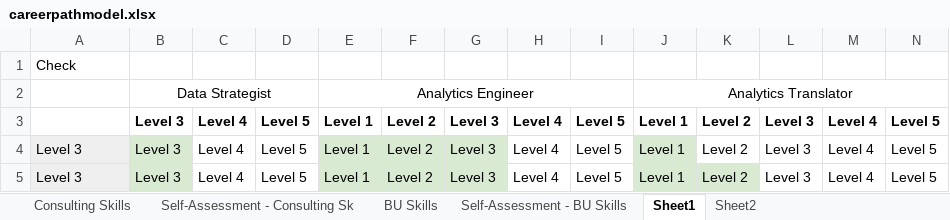
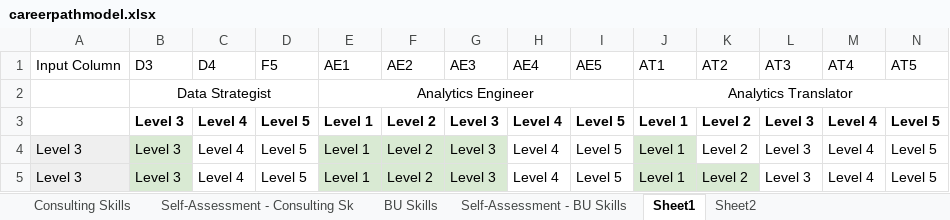
Before and after one commit to sdolphen/streamlit-apps, an Excel workbook: careerpathmodel.xlsx, sheet Sheet1, drawn as a sheet; only a part is shown; values as stored, in another font and other column widths than the file's, no borders; conditional formats not drawn; removed rows and columns are numbered as before the commit, all else as after; the diff names each change by its address in the sheet, - before the commit and + after, or states it on an @@ line.

Commit message:
add excel new

```diff
--- a/careerpathmodel.xlsx (sheet Sheet1)
+++ b/careerpathmodel.xlsx (sheet Sheet1)
-row 1: Check
+row 1: Input Column | D3 | D4 | F5 | AE1 | AE2 | AE3 | AE4 | AE5 | AT1 | AT2 | AT3 | AT4 | AT5
```
Also changed, not shown: 1 other file.
